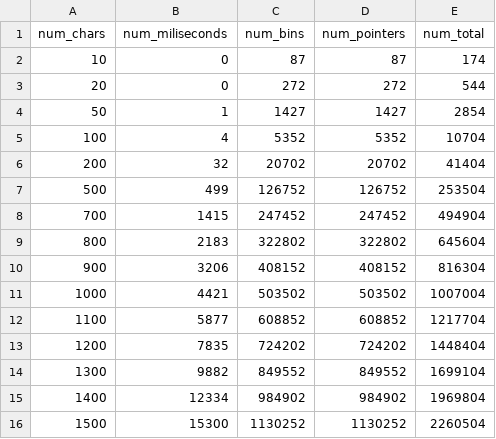
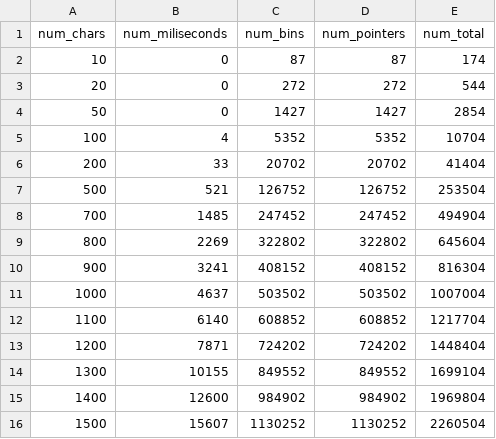
Before and after one commit to Daniel1854/earley-lean, a CSV file: Benchmark/lean/lean_grammar=2_variant=lean-naive.csv, drawn as a sheet.

Commit message:
chore: bench with new lean version
Seems to be mostly noise.

```diff
--- a/Benchmark/lean/lean_grammar=2_variant=lean-naive.csv
+++ b/Benchmark/lean/lean_grammar=2_variant=lean-naive.csv
@@ -3,14 +3,14 @@ num_chars,num_miliseconds,num_bins,num_pointers,num_total
 20,0,272,272,544
-50,1,1427,1427,2854
+50,0,1427,1427,2854
 100,4,5352,5352,10704
-200,32,20702,20702,41404
-500,499,126752,126752,253504
-700,1415,247452,247452,494904
-800,2183,322802,322802,645604
-900,3206,408152,408152,816304
-1000,4421,503502,503502,1007004
-1100,5877,608852,608852,1217704
-1200,7835,724202,724202,1448404
-1300,9882,849552,849552,1699104
-1400,12334,984902,984902,1969804
-1500,15300,1130252,1130252,2260504
+200,33,20702,20702,41404
+500,521,126752,126752,253504
+700,1485,247452,247452,494904
+800,2269,322802,322802,645604
+900,3241,408152,408152,816304
+1000,4637,503502,503502,1007004
+1100,6140,608852,608852,1217704
+1200,7871,724202,724202,1448404
+1300,10155,849552,849552,1699104
+1400,12600,984902,984902,1969804
+1500,15607,1130252,1130252,2260504
```
Also changed, not shown: Benchmark/lean/lean_grammar=1_variant=lean-naive.csv, Benchmark/lean/lean_grammar=1_variant=lean-opt-pointers.csv, 12 other files.
